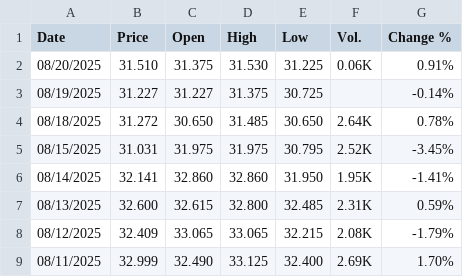
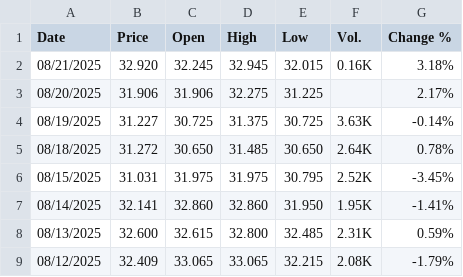
Before and after one commit to rileyhaas25/nat_gas_dashboard, a CSV file: TTF_Daily.csv, drawn as a sheet; only a part is shown; the shorter side is filled out with more unchanged rows.

Commit message:
update prices

```diff
--- a/TTF_Daily.csv
+++ b/TTF_Daily.csv
@@ -1,4 +1,5 @@
 "Date","Price","Open","High","Low","Vol.","Change %"
-"08/20/2025","31.510","31.375","31.530","31.225","0.06K","0.91%"
-"08/19/2025","31.227","31.227","31.375","30.725","","-0.14%"
+"08/21/2025","32.920","32.245","32.945","32.015","0.16K","3.18%"
+"08/20/2025","31.906","31.906","32.275","31.225","","2.17%"
+"08/19/2025","31.227","30.725","31.375","30.725","3.63K","-0.14%"
 "08/18/2025","31.272","30.650","31.485","30.650","2.64K","0.78%"
```
Also changed, not shown: HenryHub_Daily.csv, JKM_Daily.csv, 1 other file.
